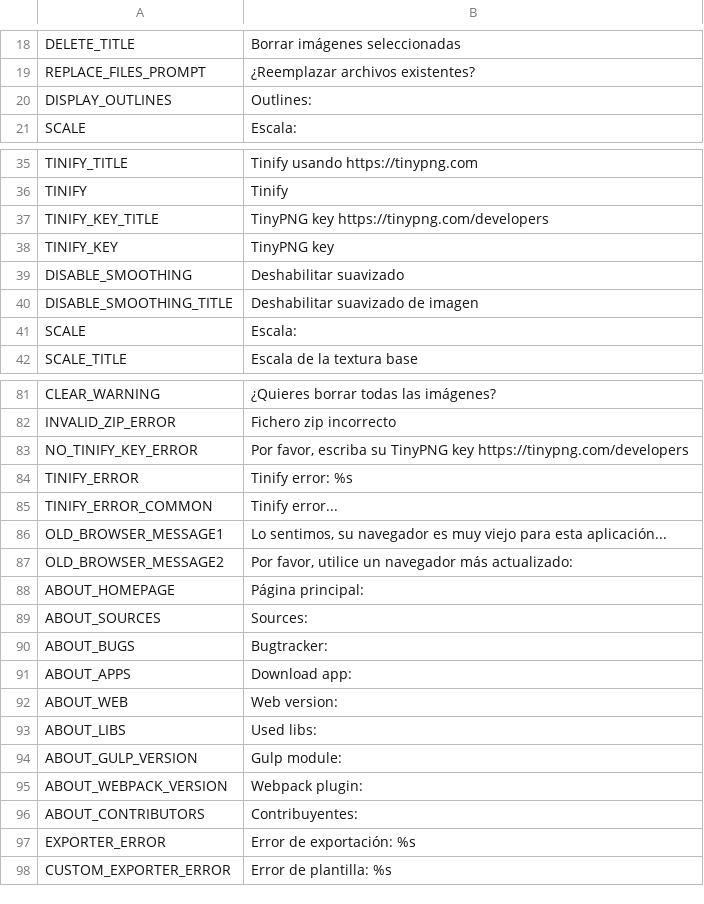
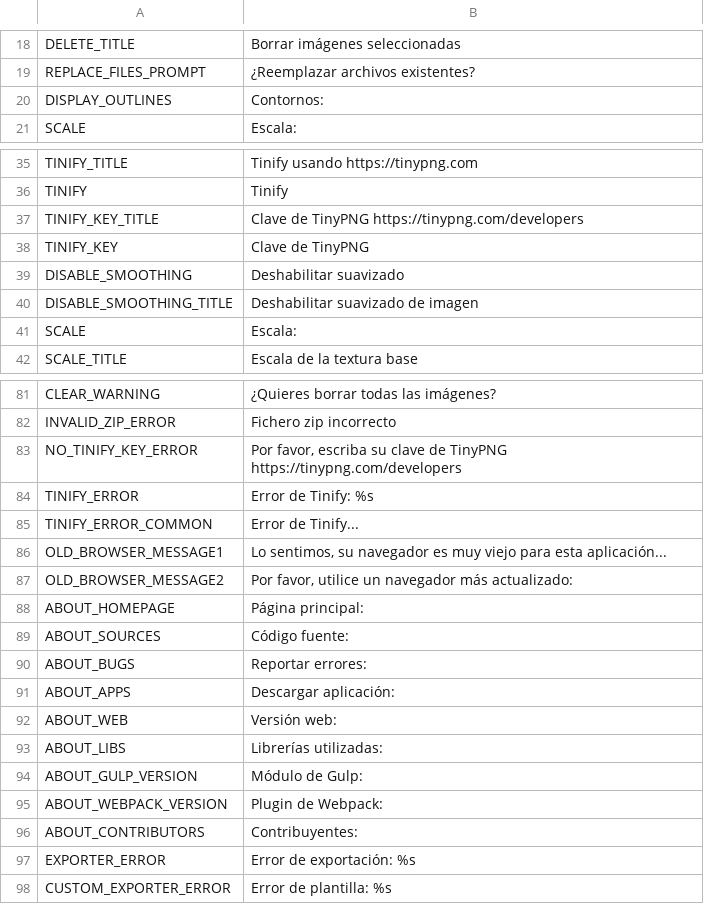
Before and after one commit to odrick/free-tex-packer, a CSV file: src/client/resources/static/localization/es.csv, drawn as a sheet; only a part is shown, gaps mark what is left out.

```diff
--- a/src/client/resources/static/localization/es.csv
+++ b/src/client/resources/static/localization/es.csv
@@ -19,3 +19,3 @@ DELETE_TITLE;Borrar imágenes seleccionadas
 REPLACE_FILES_PROMPT;¿Reemplazar archivos existentes?
-DISPLAY_OUTLINES;Outlines:
+DISPLAY_OUTLINES;Contornos:
 SCALE;Escala:
@@ -36,4 +36,4 @@ TINIFY_TITLE;Tinify usando https://tinypng.com
 TINIFY;Tinify
-TINIFY_KEY_TITLE;TinyPNG key https://tinypng.com/developers
-TINIFY_KEY;TinyPNG key
+TINIFY_KEY_TITLE;Clave de TinyPNG https://tinypng.com/developers
+TINIFY_KEY;Clave de TinyPNG
 DISABLE_SMOOTHING;Deshabilitar suavizado
@@ -82,5 +82,5 @@ CLEAR_WARNING;¿Quieres borrar todas las imágenes?
 INVALID_ZIP_ERROR;Fichero zip incorrecto
-NO_TINIFY_KEY_ERROR;Por favor, escriba su TinyPNG key https://tinypng.com/developers
-TINIFY_ERROR;Tinify error: %s
-TINIFY_ERROR_COMMON;Tinify error...
+NO_TINIFY_KEY_ERROR;Por favor, escriba su clave de TinyPNG https://tinypng.com/developers
+TINIFY_ERROR;Error de Tinify: %s
+TINIFY_ERROR_COMMON;Error de Tinify...
 OLD_BROWSER_MESSAGE1;Lo sentimos, su navegador es muy viejo para esta aplicación...
@@ -88,9 +88,9 @@ OLD_BROWSER_MESSAGE2;Por favor, utilice un navegador más actualizado:
 ABOUT_HOMEPAGE;Página principal:
-ABOUT_SOURCES;Sources:
-ABOUT_BUGS;Bugtracker:
-ABOUT_APPS;Download app:
-ABOUT_WEB;Web version:
-ABOUT_LIBS;Used libs:
-ABOUT_GULP_VERSION;Gulp module:
-ABOUT_WEBPACK_VERSION;Webpack plugin:
+ABOUT_SOURCES;Código fuente:
+ABOUT_BUGS;Reportar errores:
+ABOUT_APPS;Descargar aplicación:
+ABOUT_WEB;Versión web:
+ABOUT_LIBS;Librerías utilizadas:
+ABOUT_GULP_VERSION;Módulo de Gulp:
+ABOUT_WEBPACK_VERSION;Plugin de Webpack:
 ABOUT_CONTRIBUTORS;Contribuyentes:
```
Also changed, not shown: src/client/resources/static/localization/de.csv.
